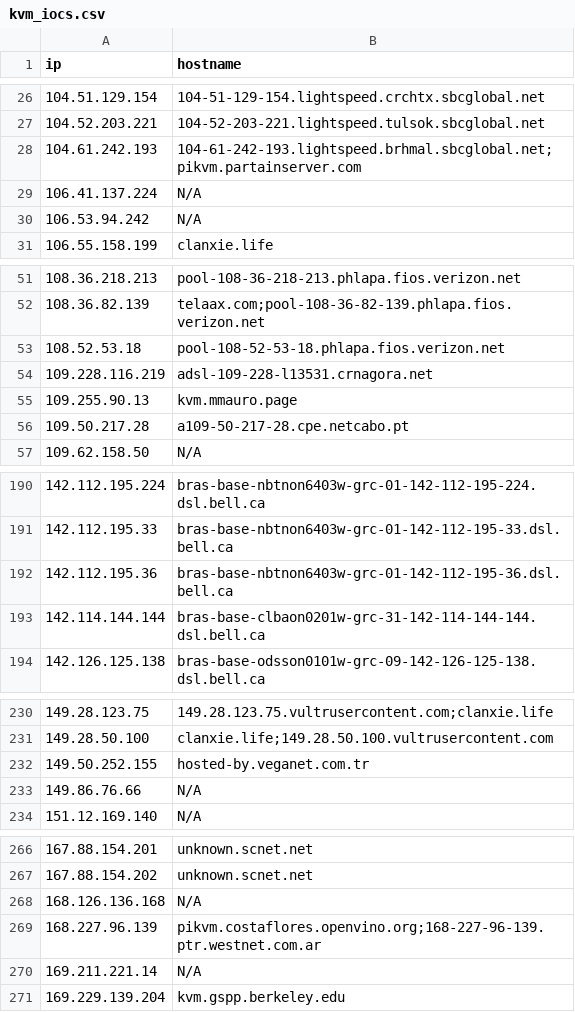
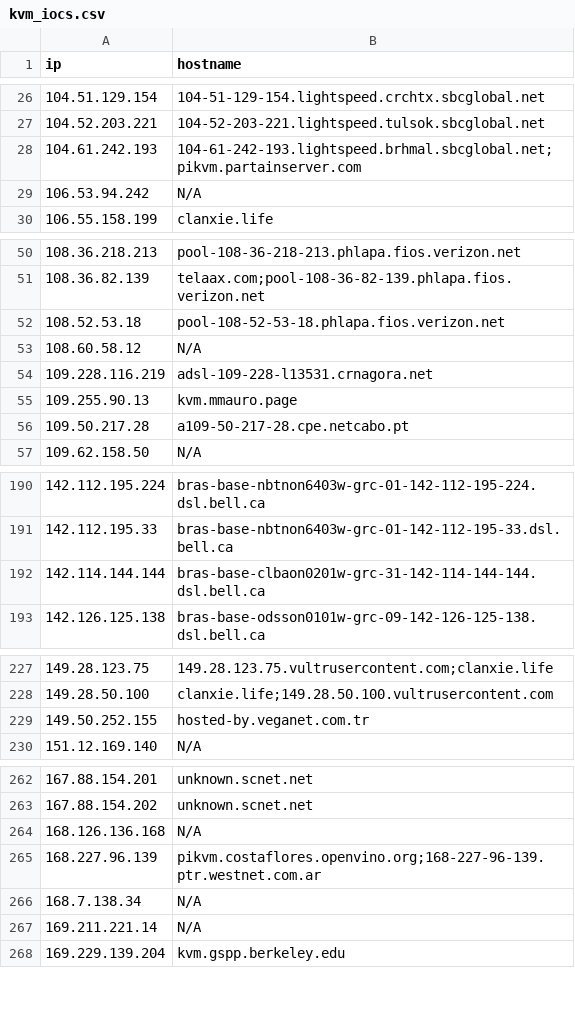
Before and after one commit to u5506878717-glitch/IP-KVM-IPs, a CSV file: kvm_iocs.csv, drawn as a sheet; only a part is shown, gaps mark what is left out; the diff covers the shown part only.

```diff
--- a/kvm_iocs.csv
+++ b/kvm_iocs.csv
@@ -28,3 +28,2 @@ ip,hostname
 104.61.242.193,104-61-242-193.lightspeed.brhmal.sbcglobal.net;pikvm.partainserver.com
-106.41.137.224,N/A
 106.53.94.242,N/A
@@ -53,2 +52,3 @@ ip,hostname
 108.52.53.18,pool-108-52-53-18.phlapa.fios.verizon.net
+108.60.58.12,N/A
 109.228.116.219,adsl-109-228-l13531.crnagora.net
@@ -191,3 +191,2 @@ ip,hostname
 142.112.195.33,bras-base-nbtnon6403w-grc-01-142-112-195-33.dsl.bell.ca
-142.112.195.36,bras-base-nbtnon6403w-grc-01-142-112-195-36.dsl.bell.ca
 142.114.144.144,bras-base-clbaon0201w-grc-31-142-114-144-144.dsl.bell.ca
@@ -232,3 +229,2 @@ ip,hostname
 149.50.252.155,hosted-by.veganet.com.tr
-149.86.76.66,N/A
 151.12.169.140,N/A
@@ -269,2 +265,3 @@ ip,hostname
 168.227.96.139,pikvm.costaflores.openvino.org;168-227-96-139.ptr.westnet.com.ar
+168.7.138.34,N/A
 169.211.221.14,N/A
```
Also changed, not shown: 8 added rows, 26 removed rows and 1 edited cell elsewhere in this file.
